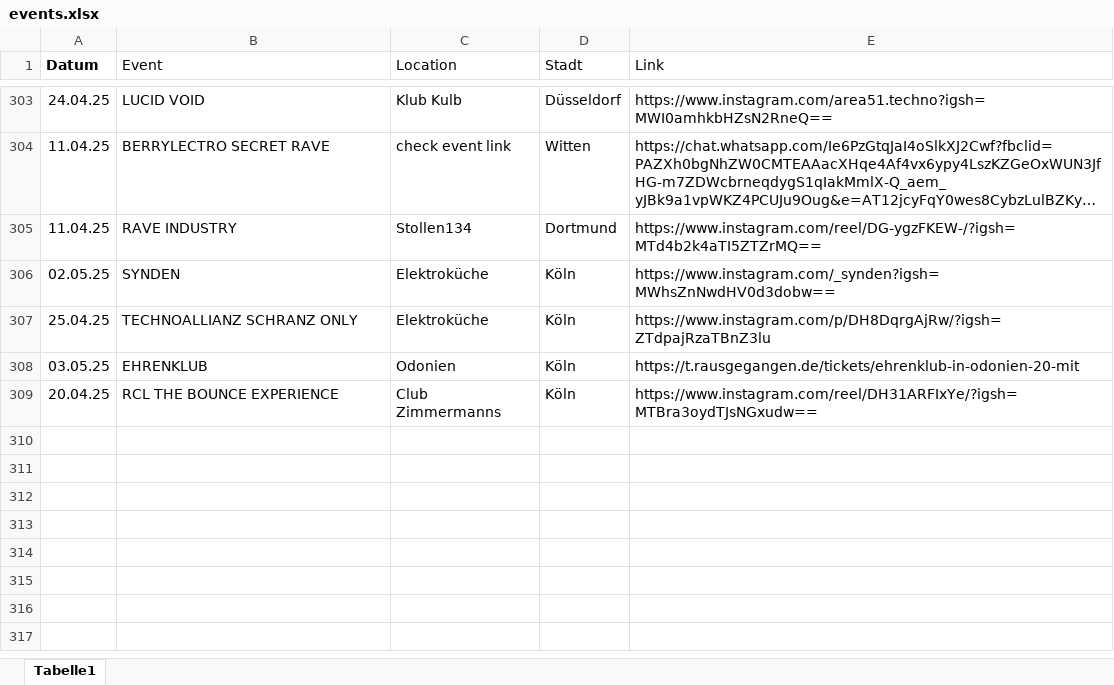
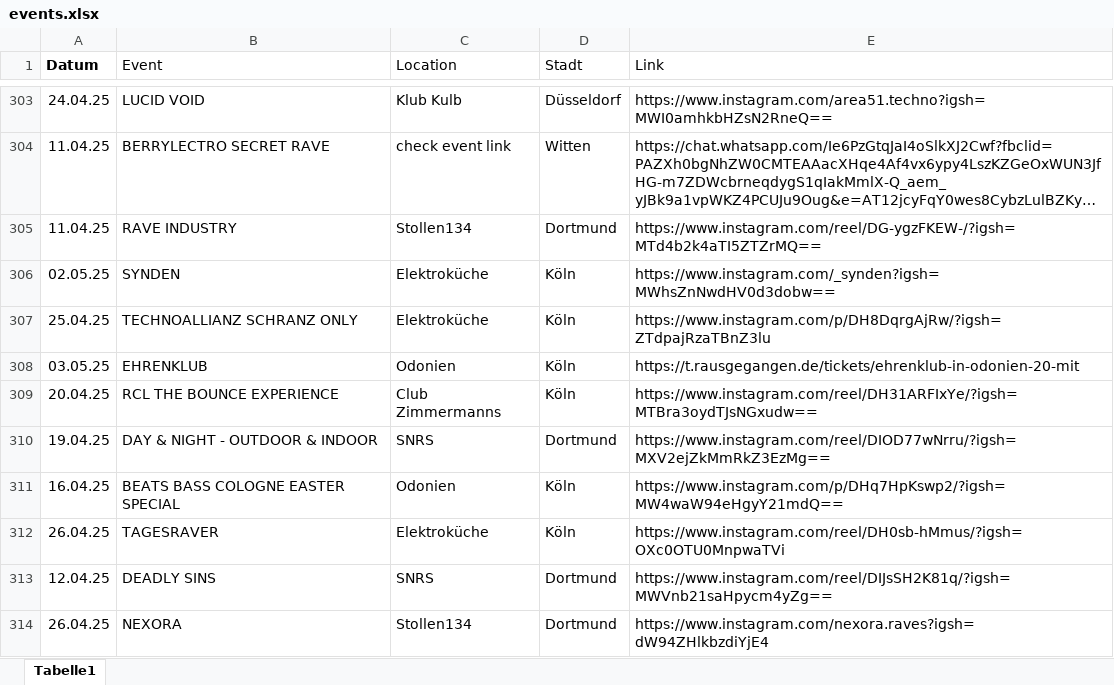
Before and after one commit to rafaelthetrue/rafaelthetrue.github.io, an Excel workbook: events.xlsx, sheet Tabelle1, drawn as a sheet; only a part is shown, gaps mark what is left out; long unchanged cells end in …; values as stored, in another font and other column widths than the file's, no borders; the diff names each change by its address in the sheet, - before the commit and + after, or states it on an @@ line.

Commit message:
Add files via upload

```diff
--- a/events.xlsx (sheet Tabelle1)
+++ b/events.xlsx (sheet Tabelle1)
+row 310: 19.04.25 | DAY & NIGHT - OUTDOOR & INDOOR | SNRS | Dortmund | https://www.instagram.com/reel/DIOD77wNrru/?igsh=MXV2ejZkMmRkZ3EzMg==
+row 311: 16.04.25 | BEATS BASS COLOGNE EASTER SPECIAL | Odonien | Köln | https://www.instagram.com/p/DHq7HpKswp2/?igsh=MW4waW94eHgyY21mdQ==
+row 312: 26.04.25 | TAGESRAVER | Elektroküche | Köln | https://www.instagram.com/reel/DH0sb-hMmus/?igsh=OXc0OTU0MnpwaTVi
+row 313: 12.04.25 | DEADLY SINS | SNRS | Dortmund | https://www.instagram.com/reel/DIJsSH2K81q/?igsh=MWVnb21saHpycm4yZg==
+row 314: 26.04.25 | NEXORA | Stollen134 | Dortmund | https://www.instagram.com/nexora.raves?igsh=dW94ZHlkbzdiYjE4
```
